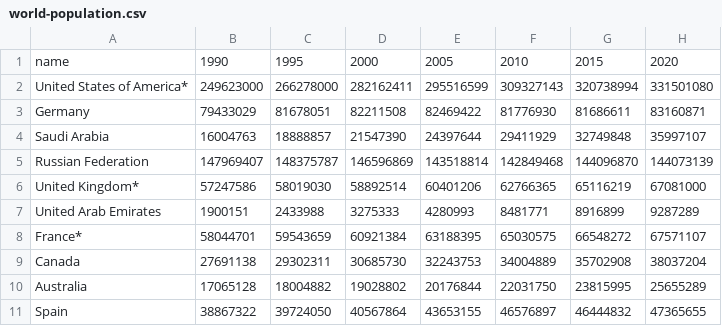
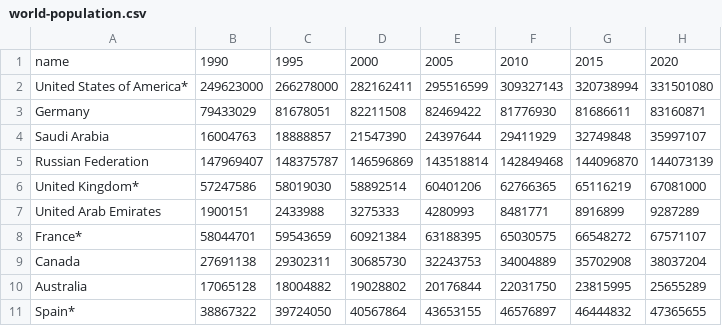
Before and after one commit to angelinarianti01/DataVisualisation, a CSV file: world-population.csv, drawn as a sheet.

Commit message:
Update world-population.csv

```diff
--- a/world-population.csv
+++ b/world-population.csv
@@ -10,2 +10,2 @@ Canada,27691138,29302311,30685730,32243753,34004889,35702908,38037204
 Australia,17065128,18004882,19028802,20176844,22031750,23815995,25655289
-Spain,38867322,39724050,40567864,43653155,46576897,46444832,47365655
+Spain*,38867322,39724050,40567864,43653155,46576897,46444832,47365655
```
